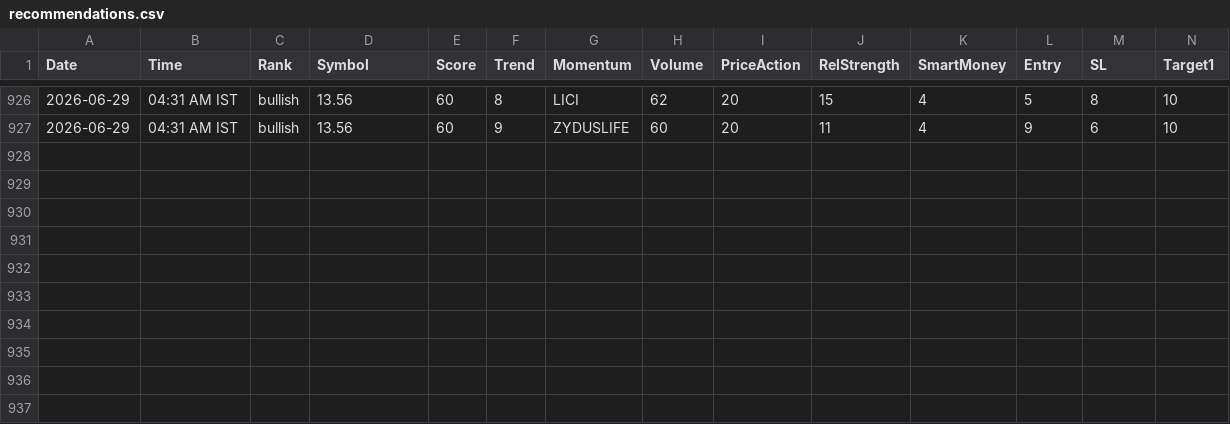
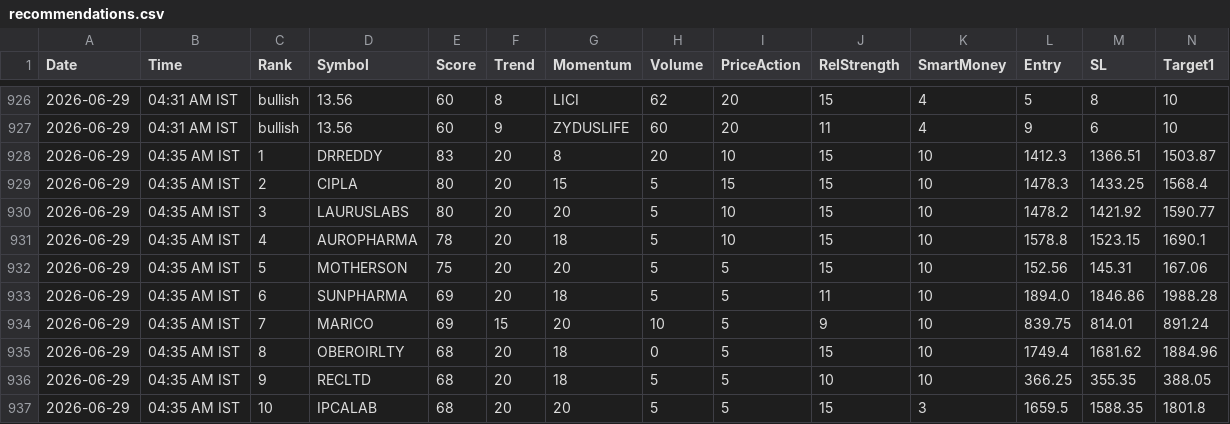
Before and after one commit to echelon26/quantex-subscription, a CSV file: quantex_logs/recommendations.csv, drawn as a sheet; only a part is shown, gaps mark what is left out; rows hold the shown columns only; the diff names each change by its address in the sheet, - before the commit and + after, or states it on an @@ line.

```diff
--- a/quantex_logs/recommendations.csv
+++ b/quantex_logs/recommendations.csv
+row 928: 2026-06-29 | 04:35 AM IST | 1 | DRREDDY | 83 | 20 | 8 | 20 | 10 | 15 | 10 | 1412.3 | 1366.51 | 1503.87
+row 929: 2026-06-29 | 04:35 AM IST | 2 | CIPLA | 80 | 20 | 15 | 5 | 15 | 15 | 10 | 1478.3 | 1433.25 | 1568.4
+row 930: 2026-06-29 | 04:35 AM IST | 3 | LAURUSLABS | 80 | 20 | 20 | 5 | 10 | 15 | 10 | 1478.2 | 1421.92 | 1590.77
+row 931: 2026-06-29 | 04:35 AM IST | 4 | AUROPHARMA | 78 | 20 | 18 | 5 | 10 | 15 | 10 | 1578.8 | 1523.15 | 1690.1
+row 932: 2026-06-29 | 04:35 AM IST | 5 | MOTHERSON | 75 | 20 | 20 | 5 | 5 | 15 | 10 | 152.56 | 145.31 | 167.06
+row 933: 2026-06-29 | 04:35 AM IST | 6 | SUNPHARMA | 69 | 20 | 18 | 5 | 5 | 11 | 10 | 1894.0 | 1846.86 | 1988.28
+row 934: 2026-06-29 | 04:35 AM IST | 7 | MARICO | 69 | 15 | 20 | 10 | 5 | 9 | 10 | 839.75 | 814.01 | 891.24
+row 935: 2026-06-29 | 04:35 AM IST | 8 | OBEROIRLTY | 68 | 20 | 18 | 0 | 5 | 15 | 10 | 1749.4 | 1681.62 | 1884.96
+row 936: 2026-06-29 | 04:35 AM IST | 9 | RECLTD | 68 | 20 | 18 | 5 | 5 | 10 | 10 | 366.25 | 355.35 | 388.05
+row 937: 2026-06-29 | 04:35 AM IST | 10 | IPCALAB | 68 | 20 | 20 | 5 | 5 | 15 | 3 | 1659.5 | 1588.35 | 1801.8
```
Also changed, not shown: 2 other files.
